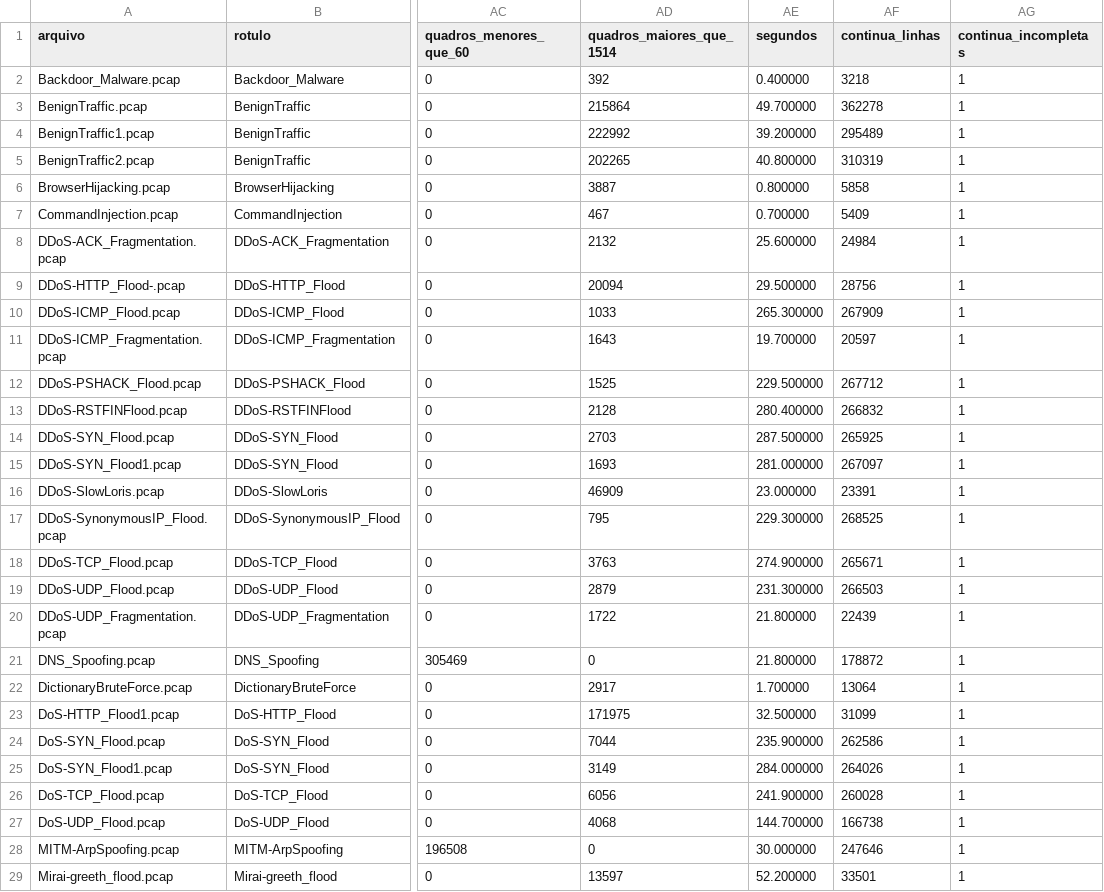
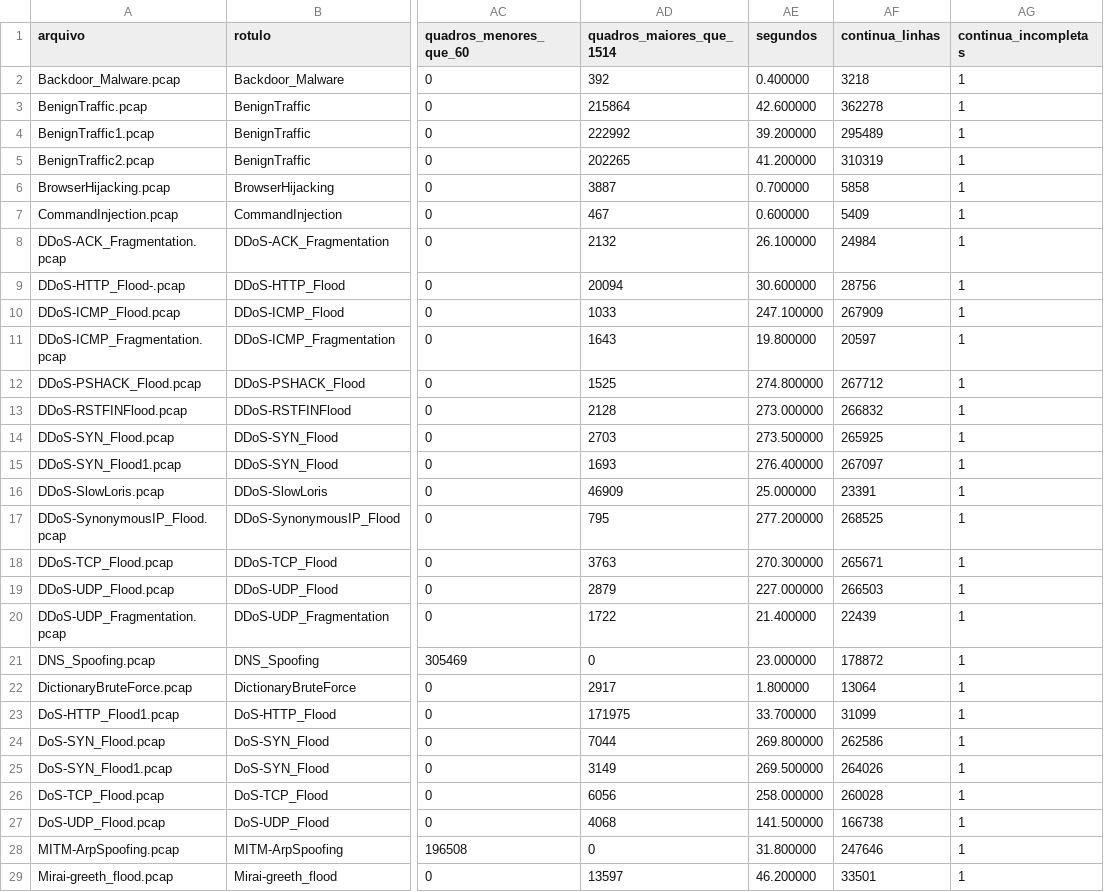
Before and after one commit to stermiix/SentryIoT, a CSV file: experimentos/resultados/calibracao_conjunto_pcaps.csv, drawn as a sheet; only a part is shown, gaps mark what is left out; the diff covers the shown part only; the diff names each change by its address in the sheet, - before the commit and + after, or states it on an @@ line.

Commit message:
Calibração de conjunto refeita do zero com o código final
Execução completa, sem reaproveitar índice nem extrações: os números são
os mesmos da versão anterior, e mudam só os tempos (26,8 min no total).

```diff
--- a/experimentos/resultados/calibracao_conjunto_pcaps.csv
+++ b/experimentos/resultados/calibracao_conjunto_pcaps.csv
-AE3 (segundos): 49.700000
+AE3 (segundos): 42.600000
-AE5 (segundos): 40.800000
+AE5 (segundos): 41.200000
-AE6 (segundos): 0.800000
+AE6 (segundos): 0.700000
-AE7 (segundos): 0.700000
+AE7 (segundos): 0.600000
-AE8 (segundos): 25.600000
+AE8 (segundos): 26.100000
-AE9 (segundos): 29.500000
+AE9 (segundos): 30.600000
-AE10 (segundos): 265.300000
+AE10 (segundos): 247.100000
-AE11 (segundos): 19.700000
+AE11 (segundos): 19.800000
-AE12 (segundos): 229.500000
+AE12 (segundos): 274.800000
-AE13 (segundos): 280.400000
+AE13 (segundos): 273.000000
-AE14 (segundos): 287.500000
+AE14 (segundos): 273.500000
-AE15 (segundos): 281.000000
+AE15 (segundos): 276.400000
-AE16 (segundos): 23.000000
+AE16 (segundos): 25.000000
-AE17 (segundos): 229.300000
+AE17 (segundos): 277.200000
-AE18 (segundos): 274.900000
+AE18 (segundos): 270.300000
-AE19 (segundos): 231.300000
+AE19 (segundos): 227.000000
-AE20 (segundos): 21.800000
+AE20 (segundos): 21.400000
-AE21 (segundos): 21.800000
+AE21 (segundos): 23.000000
-AE22 (segundos): 1.700000
+AE22 (segundos): 1.800000
-AE23 (segundos): 32.500000
+AE23 (segundos): 33.700000
-AE24 (segundos): 235.900000
+AE24 (segundos): 269.800000
-AE25 (segundos): 284.000000
+AE25 (segundos): 269.500000
-AE26 (segundos): 241.900000
+AE26 (segundos): 258.000000
-AE27 (segundos): 144.700000
+AE27 (segundos): 141.500000
-AE28 (segundos): 30.000000
+AE28 (segundos): 31.800000
-AE29 (segundos): 52.200000
+AE29 (segundos): 46.200000
```
Also changed, not shown: 10 edited cells elsewhere in this file, 2 other files.
